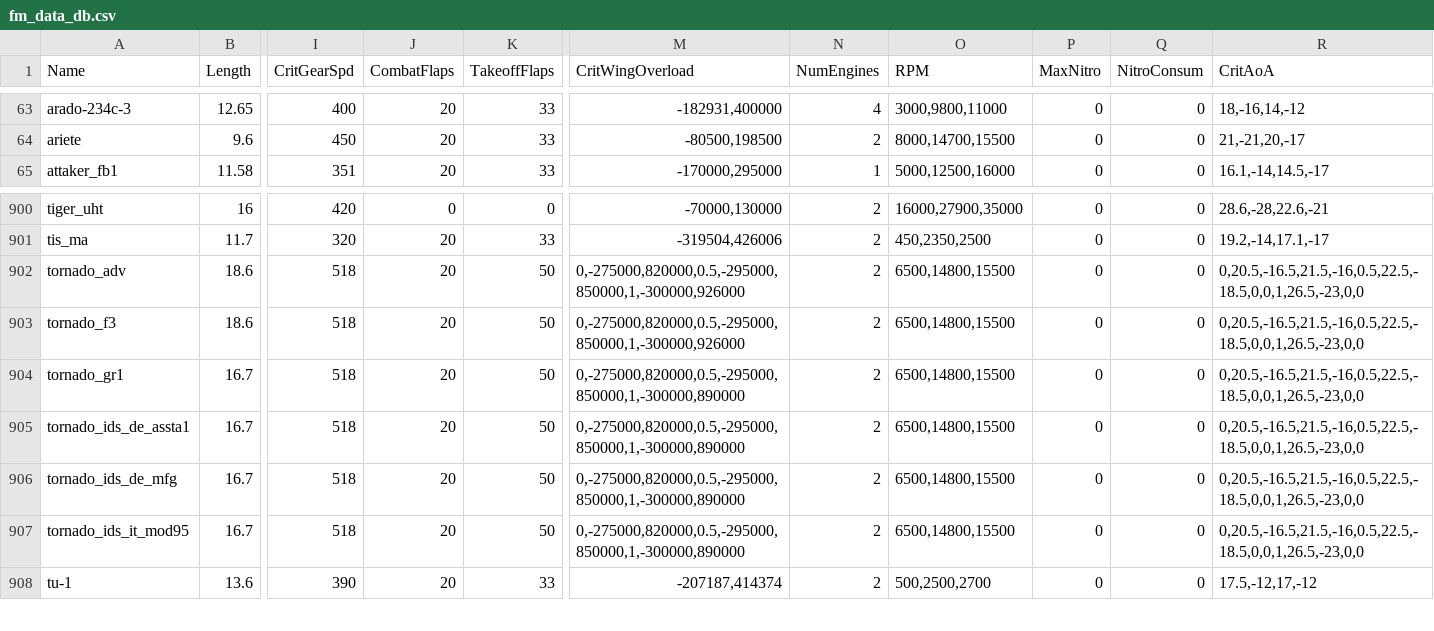
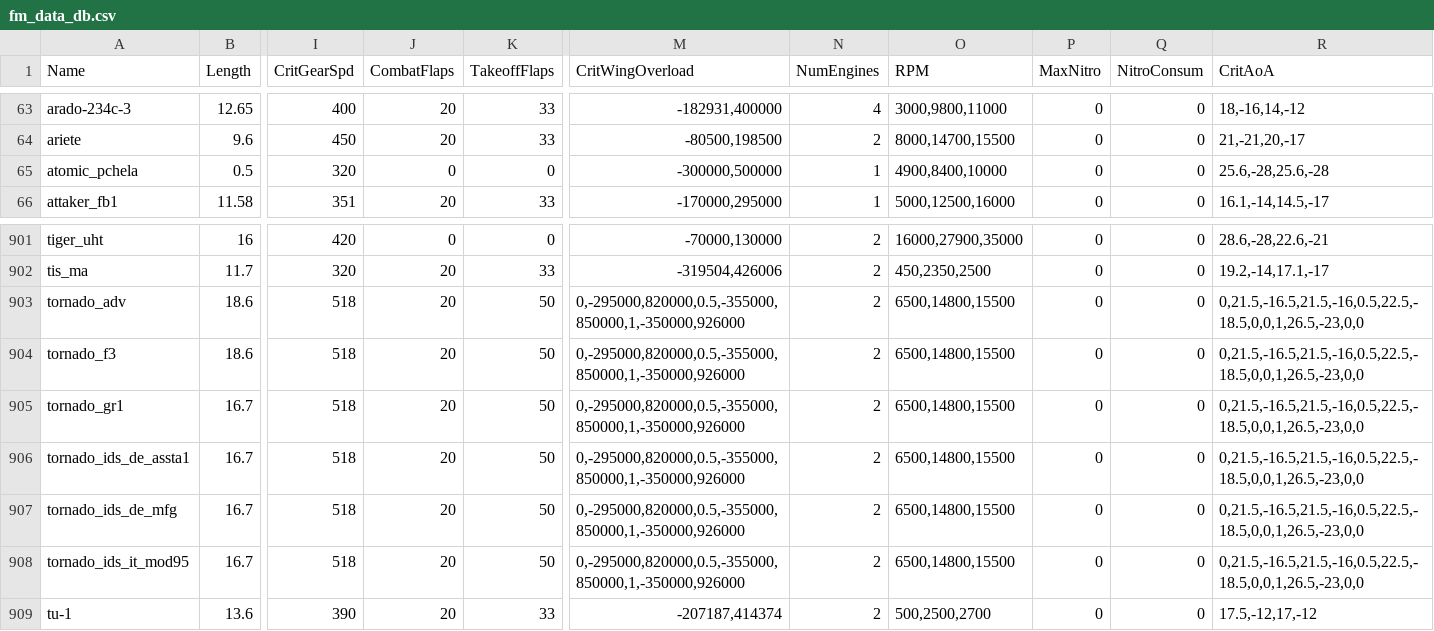
Before and after one commit to MeSoftHorny/WTRTI-Data, a CSV file: FM/fm_data_db.csv, drawn as a sheet; only a part is shown, gaps mark what is left out; addresses are those after the commit; rows hold the shown columns only; the diff names each change by its address in the sheet, - before the commit and + after, or states it on an @@ line.

```diff
--- a/FM/fm_data_db.csv
+++ b/FM/fm_data_db.csv
+row 65: atomic_pchela | 0.5 | 320 | 0 | 0 | -300000,500000 | 1 | 4900,8400,10000 | 0 | 0 | 25.6,-28,25.6,-28
-M903:M904 (CritWingOverload): 0,-275000,820000,0.5,-295000,850000,1,-300000,926000
+M903:M904 (CritWingOverload): 0,-295000,820000,0.5,-355000,850000,1,-350000,926000
-R903:R908 (CritAoA): 0,20.5,-16.5,21.5,-16,0.5,22.5,-18.5,0,0,1,26.5,-23,0,0
+R903:R908 (CritAoA): 0,21.5,-16.5,21.5,-16,0.5,22.5,-18.5,0,0,1,26.5,-23,0,0
-M905:M908 (CritWingOverload): 0,-275000,820000,0.5,-295000,850000,1,-300000,890000
+M905:M908 (CritWingOverload): 0,-295000,820000,0.5,-355000,850000,1,-350000,926000
```
Also changed, not shown: FM/fm_names_db.csv, 1 other file.
